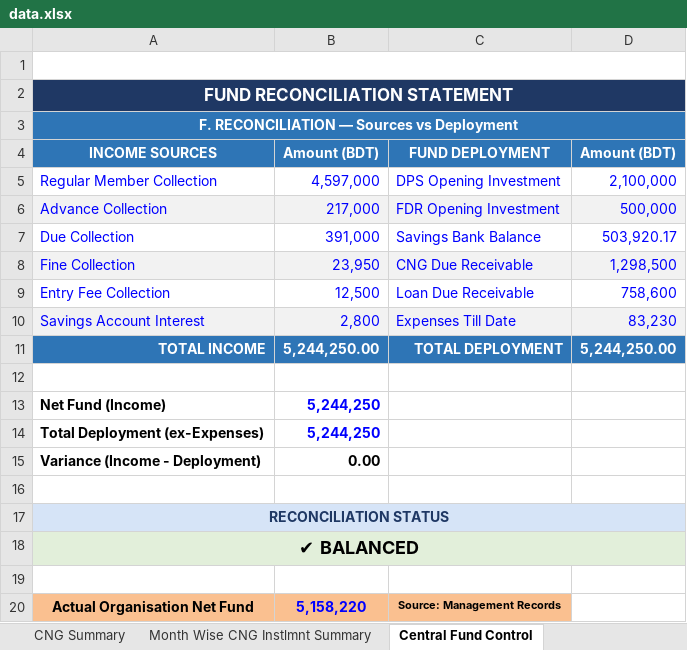
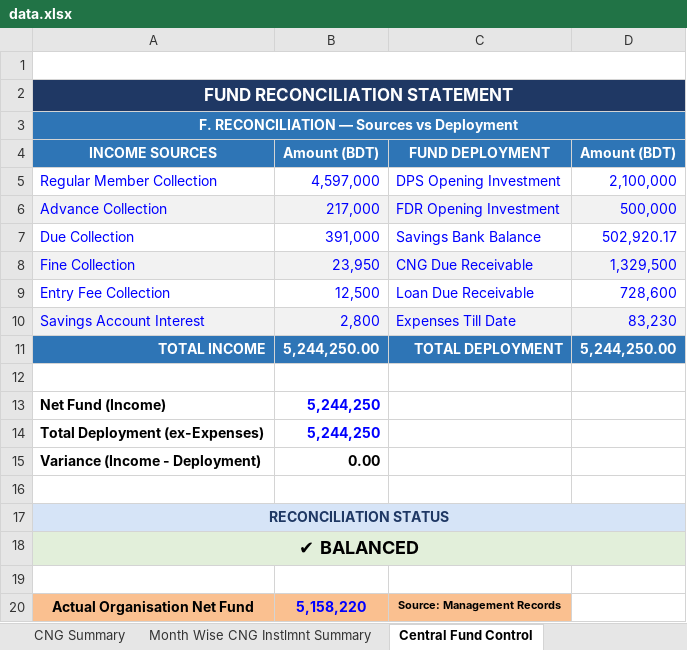
Before and after one commit to saifulctgbat-ux/Lohagara-Provati-Youth-Organization, an Excel workbook: data.xlsx, sheet Central Fund Control, drawn as a sheet; values as stored, in another font and other column widths than the file's, no borders; the diff names each change by its address in the sheet, - before the commit and + after, or states it on an @@ line.

```diff
--- a/data.xlsx (sheet Central Fund Control)
+++ b/data.xlsx (sheet Central Fund Control)
-D7: 503,920.17
+D7: 502,920.17
-D8: 1,298,500
+D8: 1,329,500
-D9: 758,600
+D9: 728,600
```
Also changed, not shown: sheet CNG Summary, sheet Investment Register, sheet Loan Collection Summary, sheet Month Wise Collection Summary, sheet Auto Rikshwa 10 (Norul Alam), sheet CNG 9 (Md. Alamgir), 7 more sheets, other sheet tabs, formulas that keep their value, charts or pictures.
